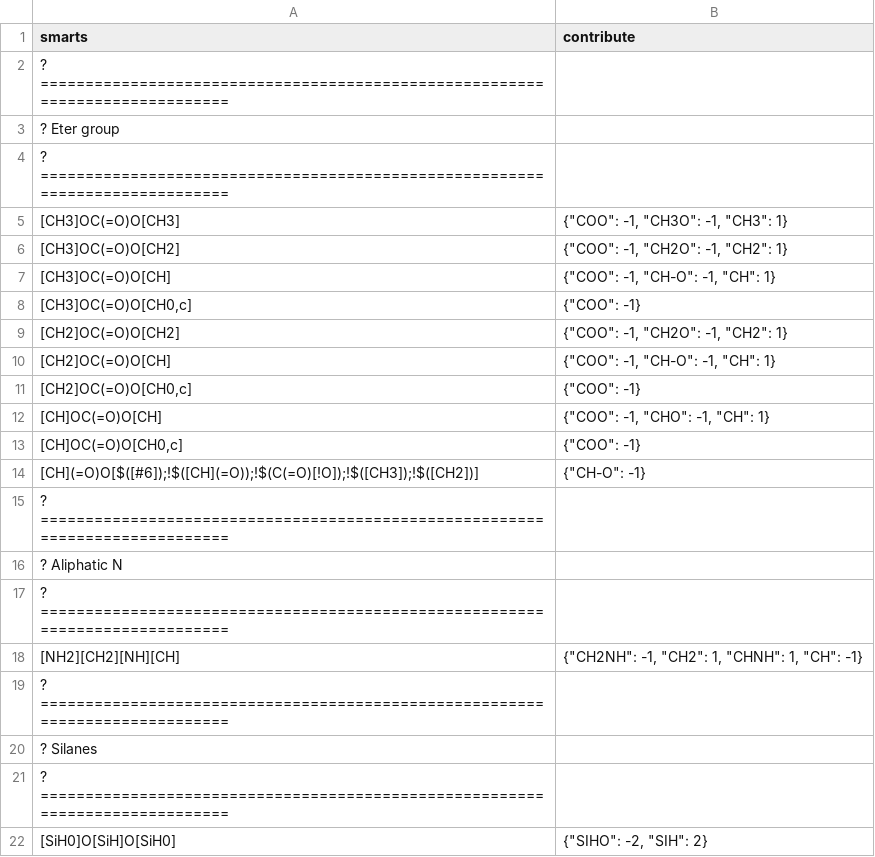
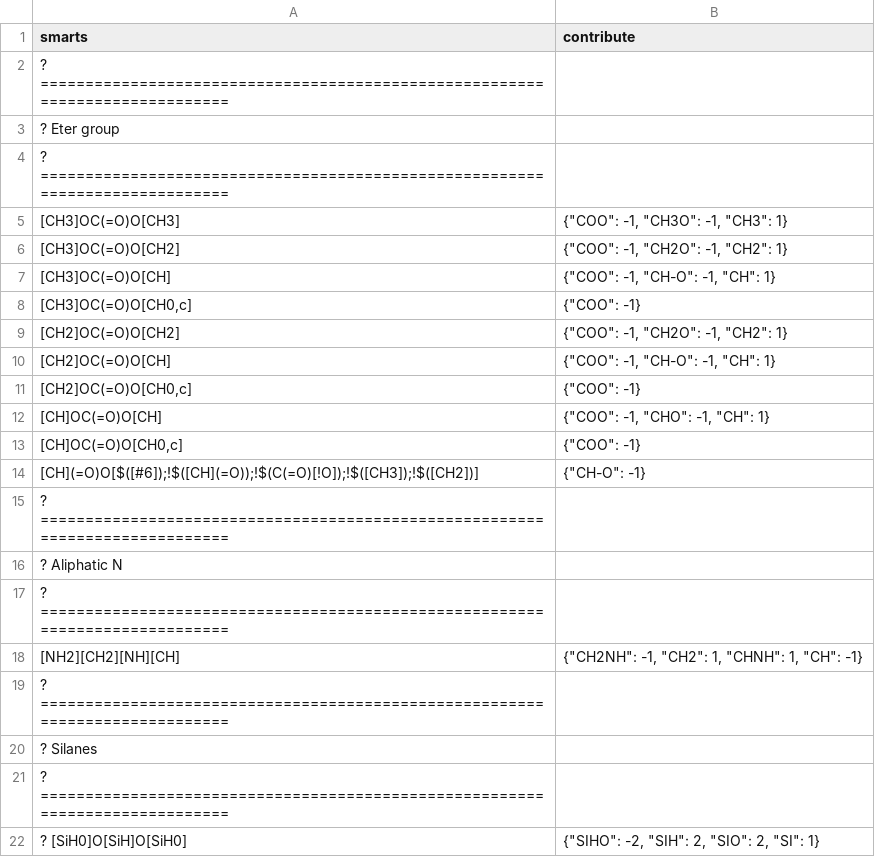
Before and after one commit to ipqa-research/ugropy, a CSV file: ugropy/groupscsv/problematic_structures.csv, drawn as a sheet.

```diff
--- a/ugropy/groupscsv/problematic_structures.csv
+++ b/ugropy/groupscsv/problematic_structures.csv
@@ -21,2 +21,2 @@ smarts|contribute
 ? =============================================================================
-[SiH0]O[SiH]O[SiH0]|"{""SIHO"": -2, ""SIH"": 2}"
+? [SiH0]O[SiH]O[SiH0]|"{""SIHO"": -2, ""SIH"": 2, ""SIO"": 2, ""SI"": 1}"
```
Also changed, not shown: ugropy/groupscsv/unifac/unifac_subgroups.csv, 2 other files.
